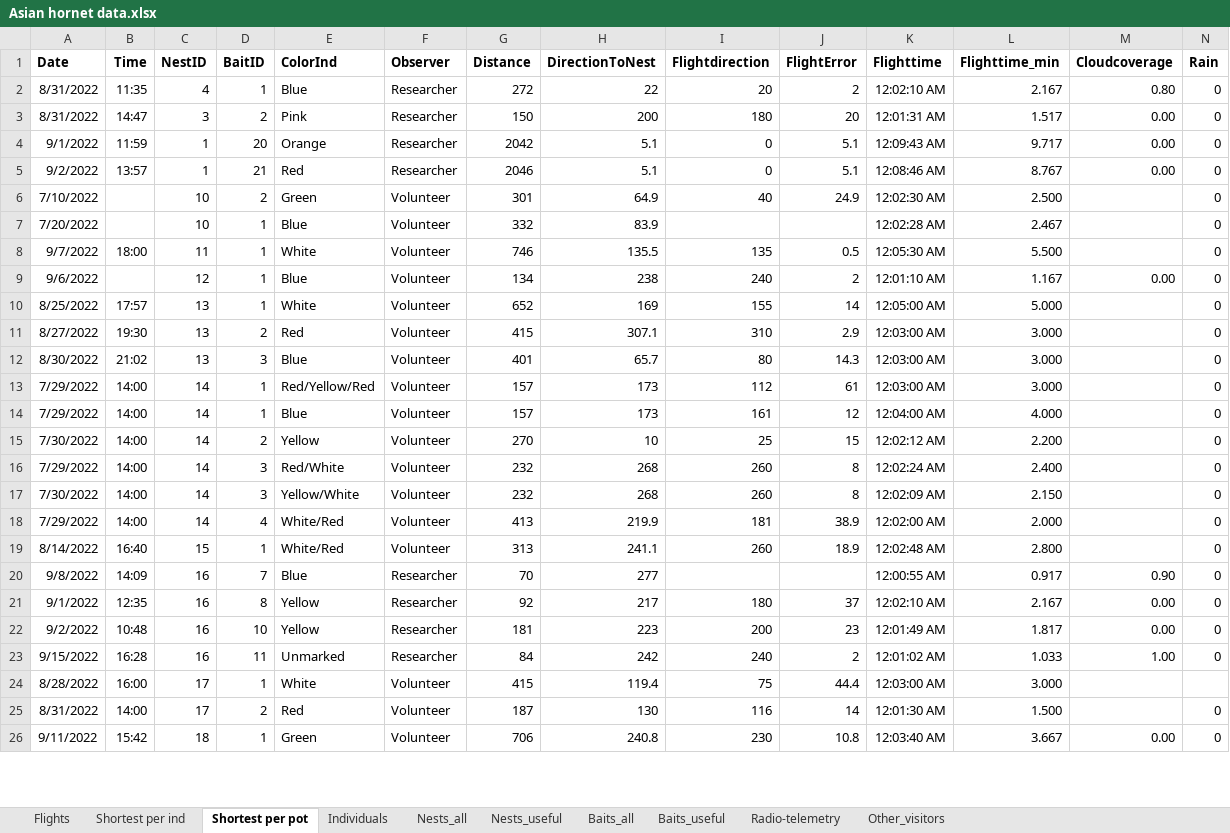
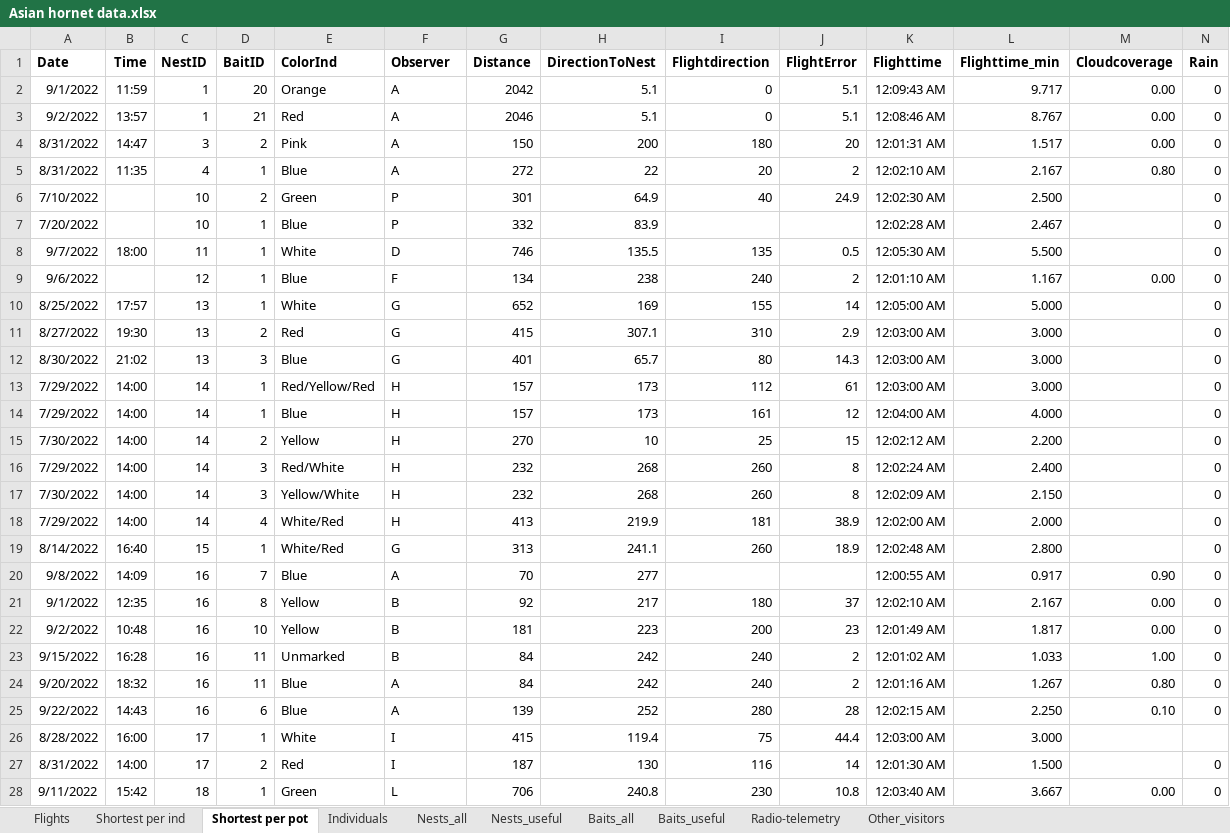
Before and after one commit to inbo/vespa_analyses, an Excel workbook: Asian hornet data.xlsx, sheet Shortest per pot, drawn as a sheet; only a part is shown; values as stored, in another font and other column widths than the file's, no borders; removed rows and columns are numbered as before the commit, all else as after; rows hold the shown columns only; the diff covers the shown part only; the diff names each change by its address in the sheet, - before the commit and + after, or states it on an @@ line.

Commit message:
Observer changes
Alle Observers hebben nu een unieke letter

```diff
--- a/Asian hornet data.xlsx (sheet Shortest per pot)
+++ b/Asian hornet data.xlsx (sheet Shortest per pot)
-row 2: 8/31/2022 | 11:35 | 4 | 1 | Blue | Researcher | 272 | 22 | 20 | 2 | 12:02:10 AM | 2.167 | 0.80 | 0
-row 3: 8/31/2022 | 14:47 | 3 | 2 | Pink | Researcher | 150 | 200 | 180 | 20 | 12:01:31 AM | 1.517 | 0.00 | 0
-F2:F3 (Observer): Researcher
+F2:F3 (Observer): A
+row 4: 8/31/2022 | 14:47 | 3 | 2 | Pink | A | 150 | 200 | 180 | 20 | 12:01:31 AM | 1.517 | 0.00 | 0
+row 5: 8/31/2022 | 11:35 | 4 | 1 | Blue | A | 272 | 22 | 20 | 2 | 12:02:10 AM | 2.167 | 0.80 | 0
-F6:F7 (Observer): Volunteer
+F6:F7 (Observer): P
-F8 (Observer): Volunteer
+F8 (Observer): D
-F9 (Observer): Volunteer
+F9 (Observer): F
-F10:F12 (Observer): Volunteer
+F10:F12 (Observer): G
-F13:F18 (Observer): Volunteer
+F13:F18 (Observer): H
-F19 (Observer): Volunteer
+F19 (Observer): G
-F20 (Observer): Researcher
+F20 (Observer): A
-F21:F23 (Observer): Researcher
+F21:F23 (Observer): B
+row 24: 9/20/2022 | 18:32 | 16 | 11 | Blue | A | 84 | 242 | 240 | 2 | 12:01:16 AM | 1.267 | 0.80 | 0
+row 25: 9/22/2022 | 14:43 | 16 | 6 | Blue | A | 139 | 252 | 280 | 28 | 12:02:15 AM | 2.250 | 0.10 | 0
-F26:F27 (Observer): Volunteer
+F26:F27 (Observer): I
-F28 (Observer): Volunteer
+F28 (Observer): L
```
Also changed, not shown: 3 added rows, 5 removed rows and 47 edited cells elsewhere in this sheet, sheet Flights, sheet Shortest per ind, formulas that keep their value, 3 other files.
